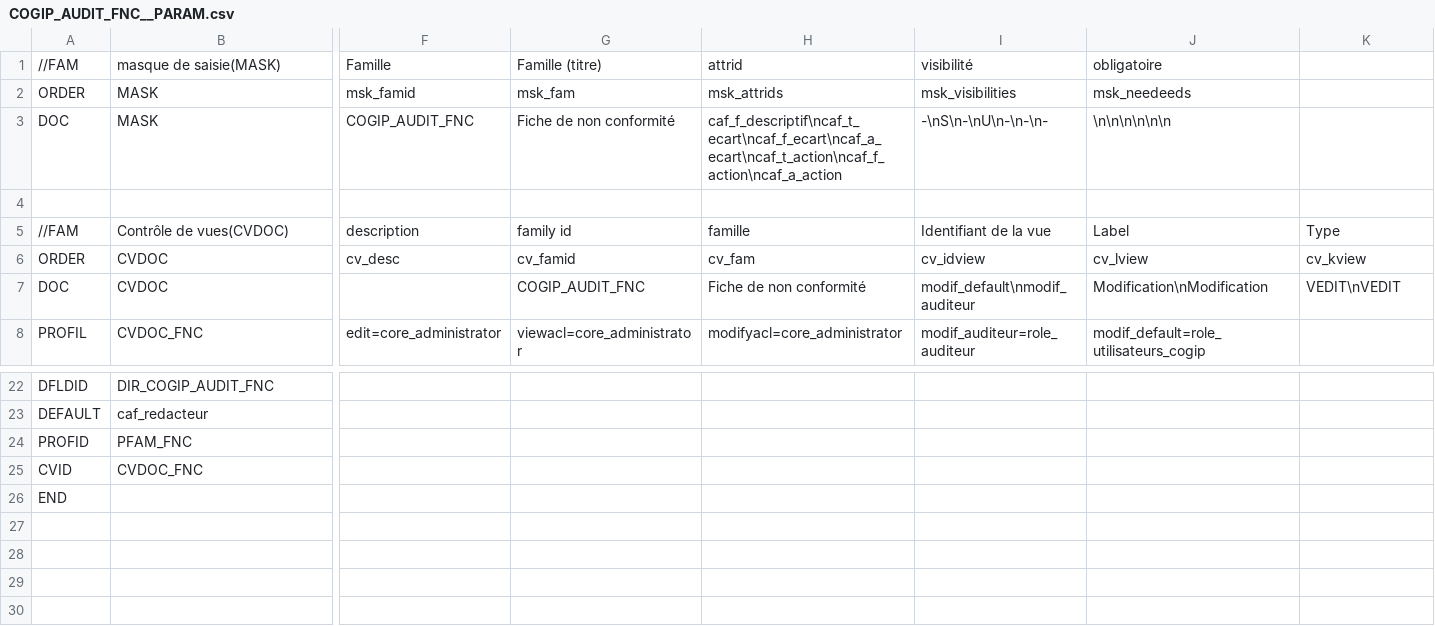
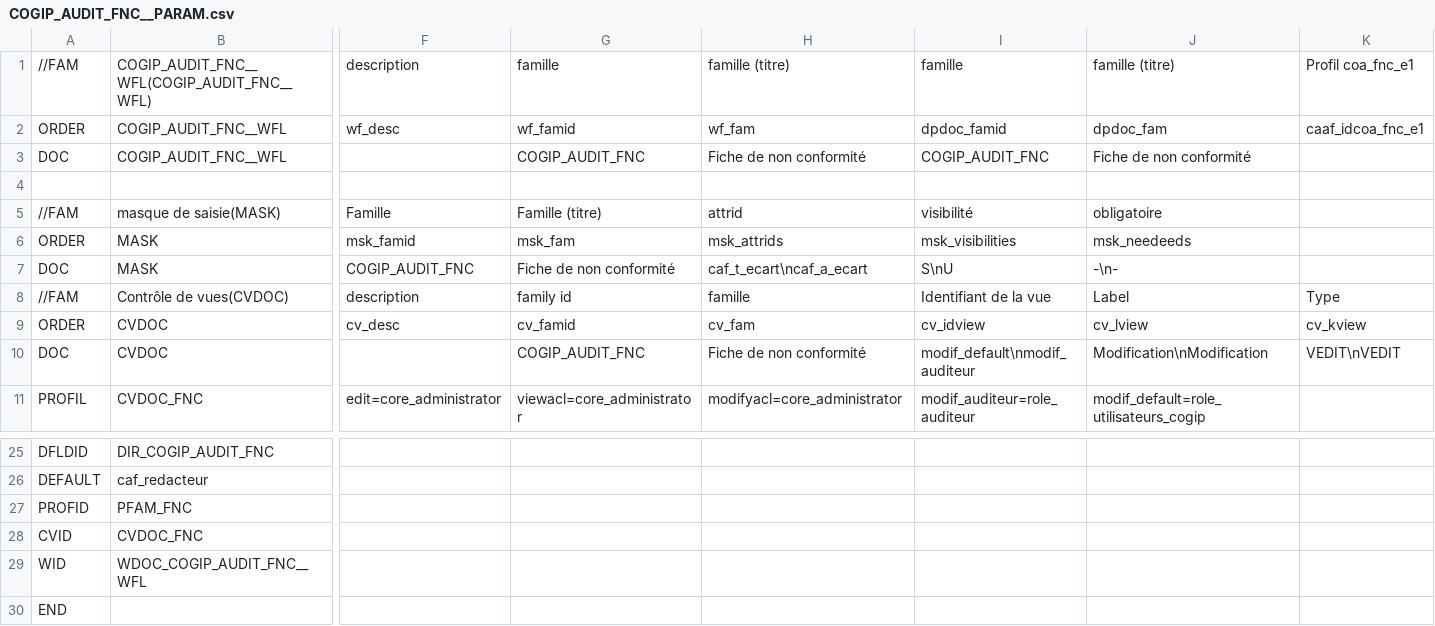
Before and after one commit to CircleCode/dynacase-quick-start-code, a CSV file: COGIP_AUDIT/COGIP_AUDIT_FNC__PARAM.csv, drawn as a sheet; only a part is shown, gaps mark what is left out; removed rows and columns are numbered as before the commit, all else as after; rows hold the shown columns only; the diff names each change by its address in the sheet, - before the commit and + after, or states it on an @@ line.

```diff
--- a/COGIP_AUDIT/COGIP_AUDIT_FNC__PARAM.csv
+++ b/COGIP_AUDIT/COGIP_AUDIT_FNC__PARAM.csv
+row 1: //FAM | COGIP_AUDIT_FNC__WFL(COGIP_AUDIT_FNC__WFL) | description | famille | famille (titre) | famille | famille (titre) | Profil coa_fnc_e1
+row 2: ORDER | COGIP_AUDIT_FNC__WFL | wf_desc | wf_famid | wf_fam | dpdoc_famid | dpdoc_fam | caaf_idcoa_fnc_e1
+row 3: DOC | COGIP_AUDIT_FNC__WFL |  | COGIP_AUDIT_FNC | Fiche de non conformité | COGIP_AUDIT_FNC | Fiche de non conformité
+row 4: (empty)
-H7: caf_f_descriptif\ncaf_t_ecart\ncaf_f_ecart\ncaf_a_ecart\ncaf_t_action\ncaf_f_action\ncaf_a_action
+H7: caf_t_ecart\ncaf_a_ecart
-I7: -\nS\n-\nU\n-\n-\n-
+I7: S\nU
-J7: \n\n\n\n\n\n
+J7: -\n-
-row 4: (empty)
+row 29: WID | WDOC_COGIP_AUDIT_FNC__WFL
```
Also changed, not shown: 7 other files.
